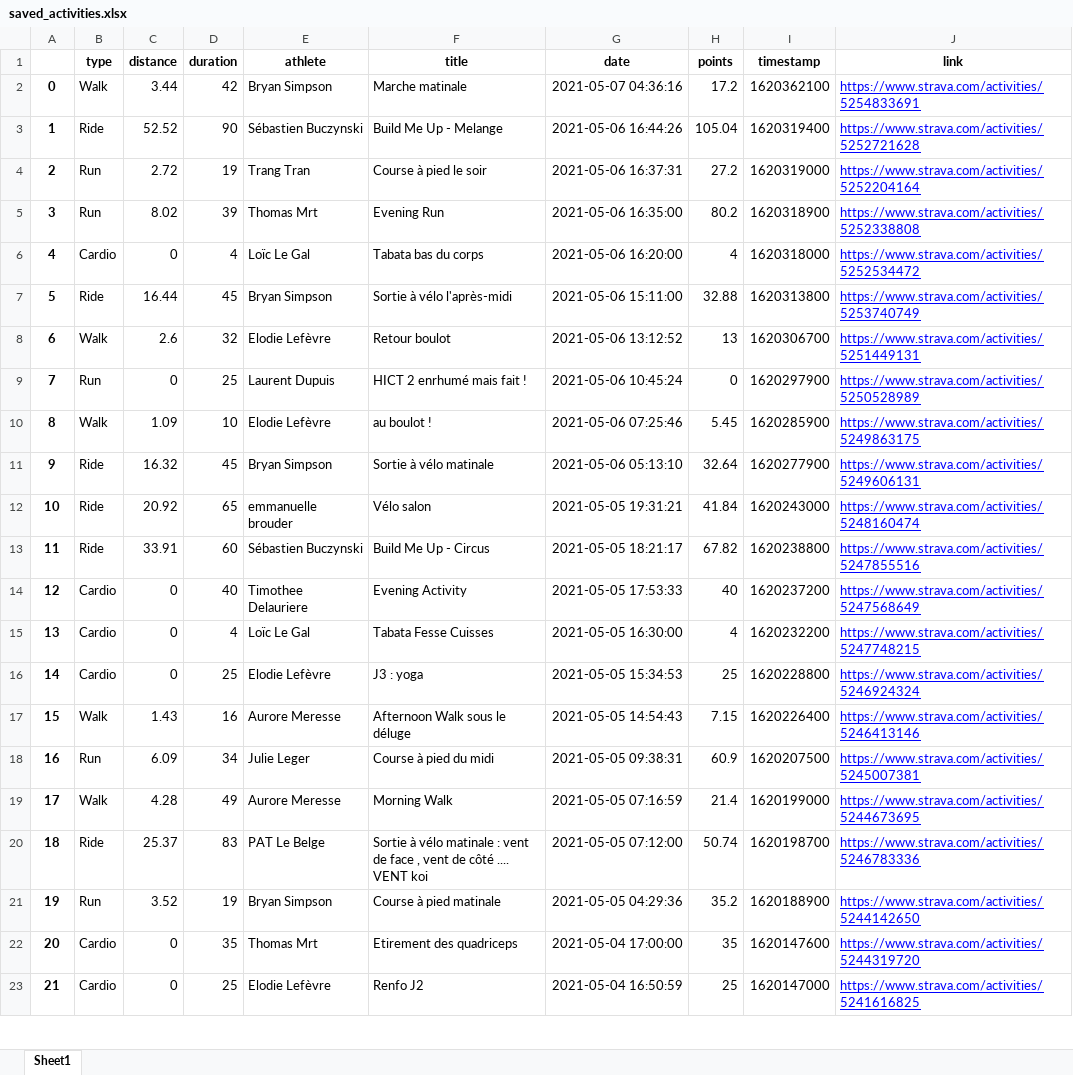
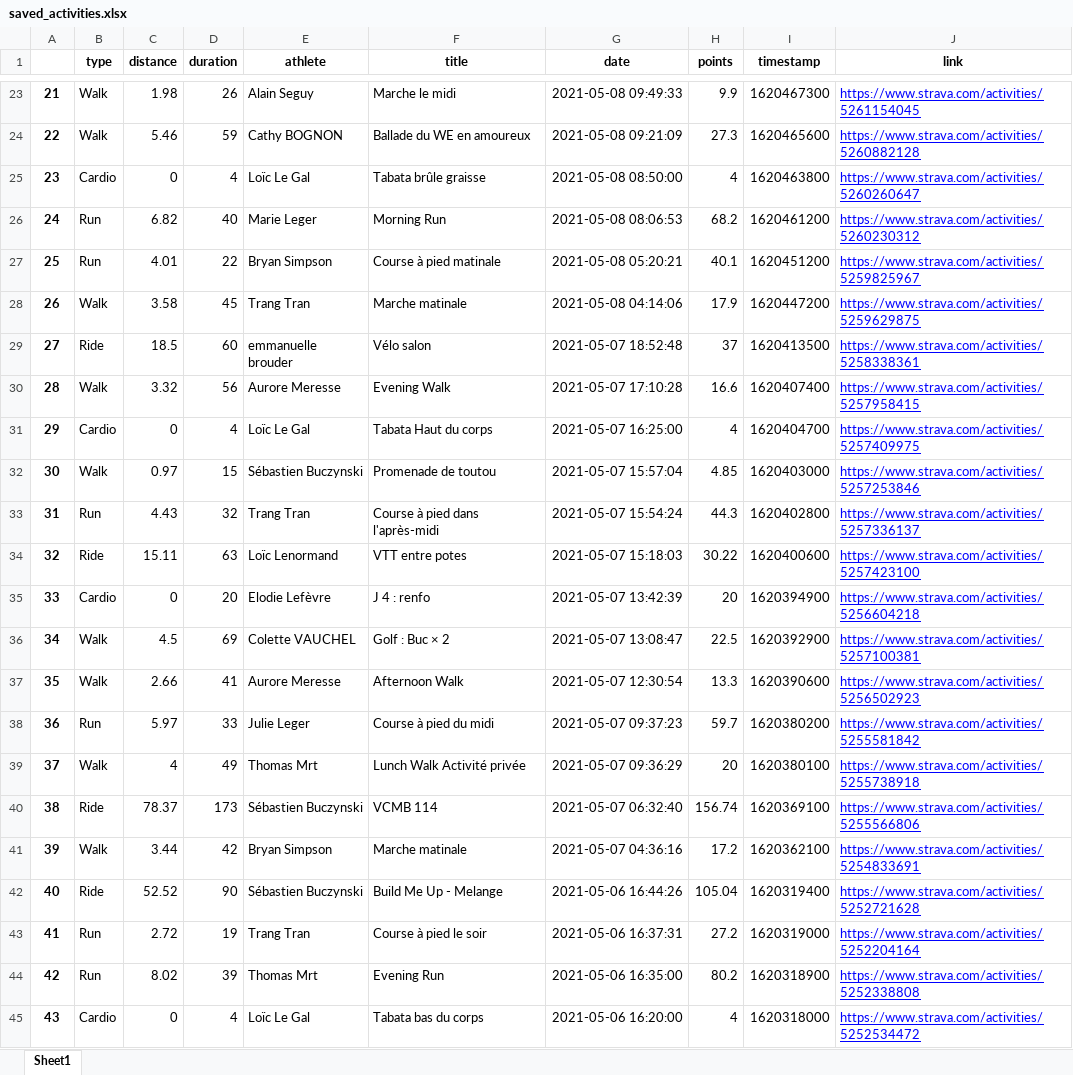
Before and after one commit to bcmb78/bcmb-site-hugo, an Excel workbook: content/defi/saved_activities.xlsx, sheet Sheet1, drawn as a sheet; only a part is shown, gaps mark what is left out; the shorter side is filled out with more unchanged rows; values as stored, in another font and other column widths than the file's, no borders; addresses are those after the commit; the diff covers the shown part only; the diff names each change by its address in the sheet, - before the commit and + after, or states it on an @@ line.

```diff
--- a/content/defi/saved_activities.xlsx (sheet Sheet1)
+++ b/content/defi/saved_activities.xlsx (sheet Sheet1)
+row 23: 21 | Walk | 1.98 | 26 | Alain Seguy | Marche le midi | 2021-05-08 09:49:33 | 9.9 | 1620467300 | https://www.strava.com/activities/5261154045
+row 24: 22 | Walk | 5.46 | 59 | Cathy BOGNON | Ballade du WE en amoureux | 2021-05-08 09:21:09 | 27.3 | 1620465600 | https://www.strava.com/activities/5260882128
+row 25: 23 | Cardio | 0 | 4 | Loïc Le Gal | Tabata brûle graisse | 2021-05-08 08:50:00 | 4 | 1620463800 | https://www.strava.com/activities/5260260647
+row 26: 24 | Run | 6.82 | 40 | Marie Leger | Morning Run | 2021-05-08 08:06:53 | 68.2 | 1620461200 | https://www.strava.com/activities/5260230312
+row 27: 25 | Run | 4.01 | 22 | Bryan Simpson | Course à pied matinale | 2021-05-08 05:20:21 | 40.1 | 1620451200 | https://www.strava.com/activities/5259825967
+row 28: 26 | Walk | 3.58 | 45 | Trang Tran | Marche matinale | 2021-05-08 04:14:06 | 17.9 | 1620447200 | https://www.strava.com/activities/5259629875
+row 29: 27 | Ride | 18.5 | 60 | emmanuelle brouder | Vélo salon | 2021-05-07 18:52:48 | 37 | 1620413500 | https://www.strava.com/activities/5258338361
+row 30: 28 | Walk | 3.32 | 56 | Aurore Meresse | Evening Walk | 2021-05-07 17:10:28 | 16.6 | 1620407400 | https://www.strava.com/activities/5257958415
+row 31: 29 | Cardio | 0 | 4 | Loïc Le Gal | Tabata Haut du corps | 2021-05-07 16:25:00 | 4 | 1620404700 | https://www.strava.com/activities/5257409975
+row 32: 30 | Walk | 0.97 | 15 | Sébastien Buczynski | Promenade de toutou | 2021-05-07 15:57:04 | 4.85 | 1620403000 | https://www.strava.com/activities/5257253846
+row 33: 31 | Run | 4.43 | 32 | Trang Tran | Course à pied dans l'après-midi | 2021-05-07 15:54:24 | 44.3 | 1620402800 | https://www.strava.com/activities/5257336137
+row 34: 32 | Ride | 15.11 | 63 | Loïc Lenormand | VTT entre potes | 2021-05-07 15:18:03 | 30.22 | 1620400600 | https://www.strava.com/activities/5257423100
+row 35: 33 | Cardio | 0 | 20 | Elodie Lefèvre | J 4 : renfo | 2021-05-07 13:42:39 | 20 | 1620394900 | https://www.strava.com/activities/5256604218
+row 36: 34 | Walk | 4.5 | 69 | Colette VAUCHEL | Golf : Buc × 2 | 2021-05-07 13:08:47 | 22.5 | 1620392900 | https://www.strava.com/activities/5257100381
+row 37: 35 | Walk | 2.66 | 41 | Aurore Meresse | Afternoon Walk | 2021-05-07 12:30:54 | 13.3 | 1620390600 | https://www.strava.com/activities/5256502923
+row 38: 36 | Run | 5.97 | 33 | Julie Leger | Course à pied du midi | 2021-05-07 09:37:23 | 59.7 | 1620380200 | https://www.strava.com/activities/5255581842
+row 39: 37 | Walk | 4 | 49 | Thomas Mrt | Lunch Walk Activité privée | 2021-05-07 09:36:29 | 20 | 1620380100 | https://www.strava.com/activities/5255738918
+row 40: 38 | Ride | 78.37 | 173 | Sébastien Buczynski | VCMB 114 | 2021-05-07 06:32:40 | 156.74 | 1620369100 | https://www.strava.com/activities/5255566806
@@ column A renumbered from row 41 down @@
```
Also changed, not shown: 22 added rows and 1 moved row elsewhere in this sheet, 5 other files.
